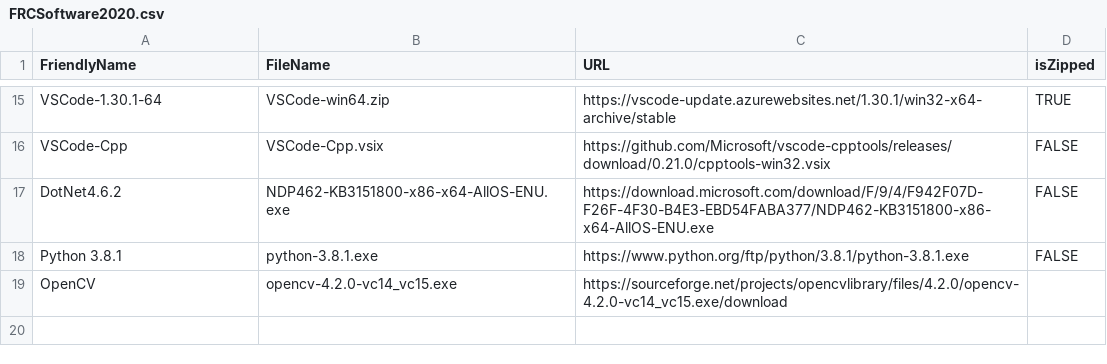
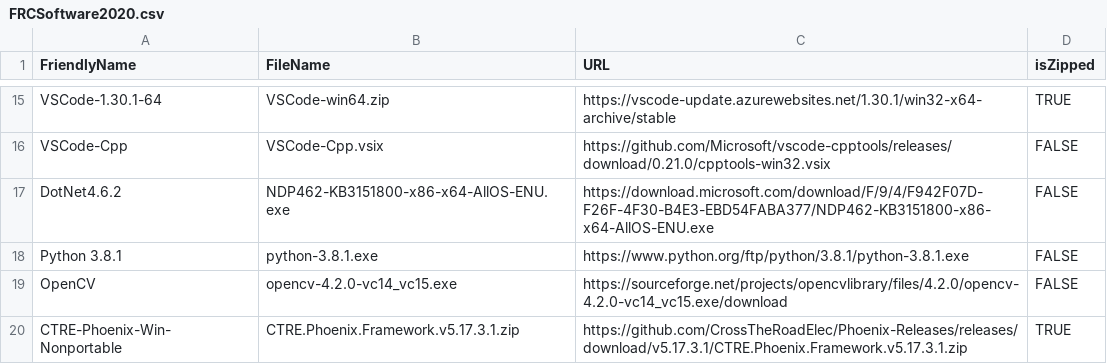
Before and after one commit to FRC-One/FRC-Downloader, a CSV file: FRCSoftware2020.csv, drawn as a sheet; only a part is shown, gaps mark what is left out.

Commit message:
Update CTRE

```diff
--- a/FRCSoftware2020.csv
+++ b/FRCSoftware2020.csv
@@ -18,2 +18,3 @@ DotNet4.6.2,NDP462-KB3151800-x86-x64-AllOS-ENU.exe,https://download.microsoft.co
 Python 3.8.1,python-3.8.1.exe,https://www.python.org/ftp/python/3.8.1/python-3.8.1.exe,FALSE
-OpenCV,opencv-4.2.0-vc14_vc15.exe,https://sourceforge.net/projects/opencvlibrary/files/4.2.0/opencv-4.2.0-vc14_vc15.exe/download,
+OpenCV,opencv-4.2.0-vc14_vc15.exe,https://sourceforge.net/projects/opencvlibrary/files/4.2.0/opencv-4.2.0-vc14_vc15.exe/download,FALSE
+CTRE-Phoenix-Win-Nonportable,CTRE.Phoenix.Framework.v5.17.3.1.zip,https://github.com/CrossTheRoadElec/Phoenix-Releases/releases/download/v5.17.3.1/CTRE.Phoenix.Framework.v5.17.3.1.zip,TRUE
```
